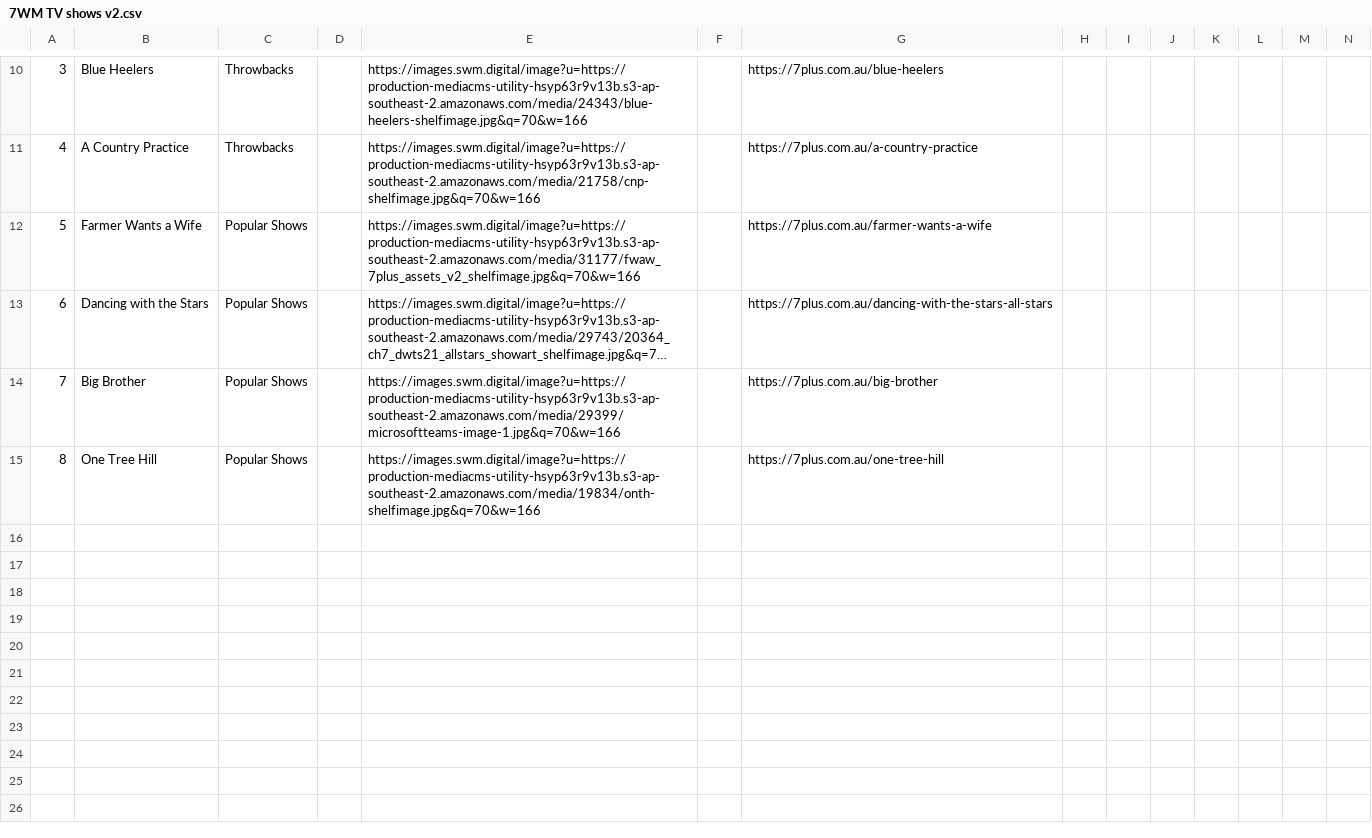
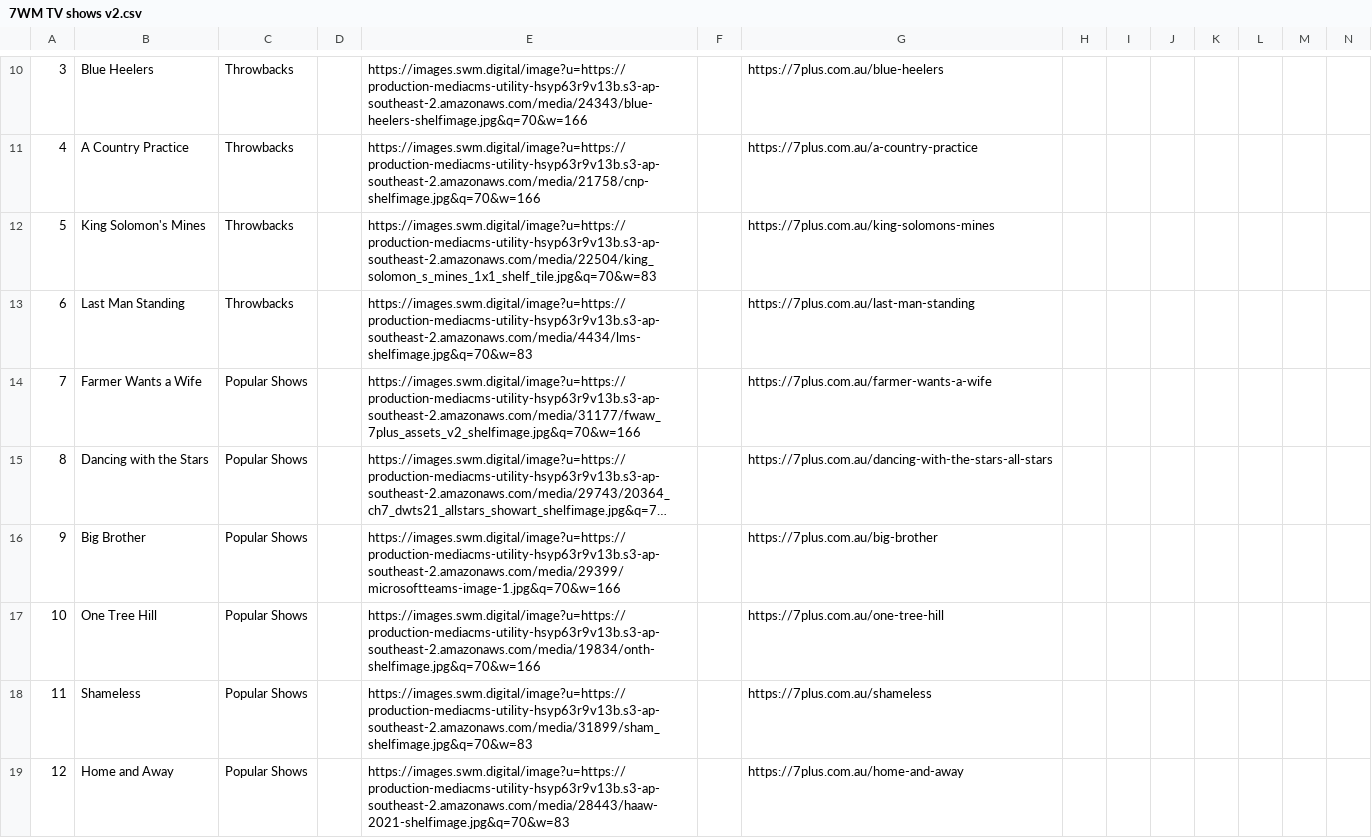
Before and after one commit to hanzc12/Target-Prod-Recs, a CSV file: 7WM TV shows v2.csv, drawn as a sheet; only a part is shown, gaps mark what is left out; long unchanged cells end in …; addresses are those after the commit; rows hold the shown columns only; the diff names each change by its address in the sheet, - before the commit and + after, or states it on an @@ line.

Commit message:
Add files via upload

```diff
--- a/7WM TV shows v2.csv
+++ b/7WM TV shows v2.csv
+row 12: 5 | King Solomon's Mines | Throwbacks |  | https://images.swm.digital/image?u=https://production-mediacms-utility-hsyp63r9v13b.s3-ap-southeast-2.amazonaws.com/media/22504/king_solomon_s_mines_1x1_shelf_tile.jpg&q=70&w=83 |  | https://7plus.com.au/king-solomons-mines
+row 13: 6 | Last Man Standing | Throwbacks |  | https://images.swm.digital/image?u=https://production-mediacms-utility-hsyp63r9v13b.s3-ap-southeast-2.amazonaws.com/media/4434/lms-shelfimage.jpg&q=70&w=83 |  | https://7plus.com.au/last-man-standing
@@ column A renumbered between rows 14 and 17 @@
+row 18: 11 | Shameless | Popular Shows |  | https://images.swm.digital/image?u=https://production-mediacms-utility-hsyp63r9v13b.s3-ap-southeast-2.amazonaws.com/media/31899/sham_shelfimage.jpg&q=70&w=83 |  | https://7plus.com.au/shameless
+row 19: 12 | Home and Away | Popular Shows |  | https://images.swm.digital/image?u=https://production-mediacms-utility-hsyp63r9v13b.s3-ap-southeast-2.amazonaws.com/media/28443/haaw-2021-shelfimage.jpg&q=70&w=83 |  | https://7plus.com.au/home-and-away
```
